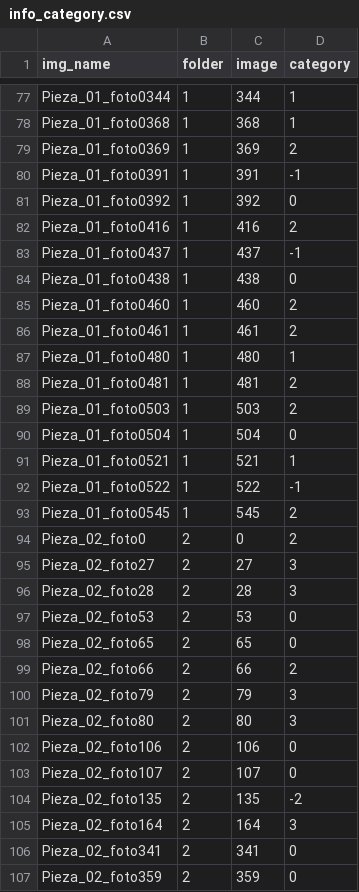
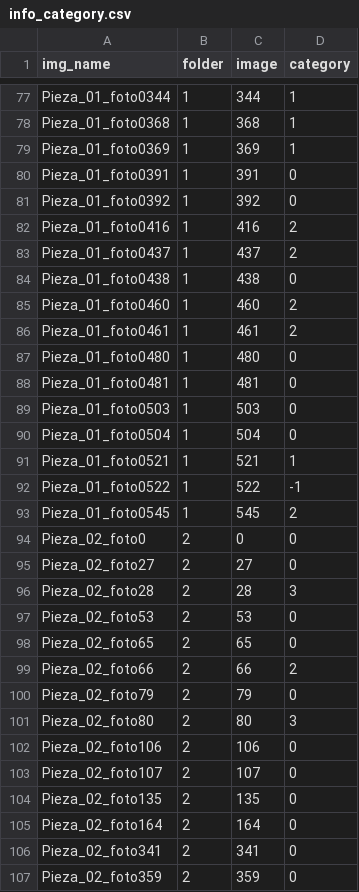
Before and after one commit to ULE-Informatica/burr_detection, a CSV file: data/info_category.csv, drawn as a sheet; only a part is shown, gaps mark what is left out; the diff covers the shown part only.

```diff
--- a/data/info_category.csv
+++ b/data/info_category.csv
@@ -78,7 +78,7 @@ Pieza_01_foto0344;1;344;1
 Pieza_01_foto0368;1;368;1
-Pieza_01_foto0369;1;369;2
-Pieza_01_foto0391;1;391;-1
+Pieza_01_foto0369;1;369;1
+Pieza_01_foto0391;1;391;0
 Pieza_01_foto0392;1;392;0
 Pieza_01_foto0416;1;416;2
-Pieza_01_foto0437;1;437;-1
+Pieza_01_foto0437;1;437;2
 Pieza_01_foto0438;1;438;0
@@ -86,5 +86,5 @@ Pieza_01_foto0460;1;460;2
 Pieza_01_foto0461;1;461;2
-Pieza_01_foto0480;1;480;1
-Pieza_01_foto0481;1;481;2
-Pieza_01_foto0503;1;503;2
+Pieza_01_foto0480;1;480;0
+Pieza_01_foto0481;1;481;0
+Pieza_01_foto0503;1;503;0
 Pieza_01_foto0504;1;504;0
@@ -93,4 +93,4 @@ Pieza_01_foto0522;1;522;-1
 Pieza_01_foto0545;1;545;2
-Pieza_02_foto0;2;0;2
-Pieza_02_foto27;2;27;3
+Pieza_02_foto0;2;0;0
+Pieza_02_foto27;2;27;0
 Pieza_02_foto28;2;28;3
@@ -99,3 +99,3 @@ Pieza_02_foto65;2;65;0
 Pieza_02_foto66;2;66;2
-Pieza_02_foto79;2;79;3
+Pieza_02_foto79;2;79;0
 Pieza_02_foto80;2;80;3
@@ -103,4 +103,4 @@ Pieza_02_foto106;2;106;0
 Pieza_02_foto107;2;107;0
-Pieza_02_foto135;2;135;-2
-Pieza_02_foto164;2;164;3
+Pieza_02_foto135;2;135;0
+Pieza_02_foto164;2;164;0
 Pieza_02_foto341;2;341;0
```
Also changed, not shown: 57 edited cells elsewhere in this file, 1 other file.
